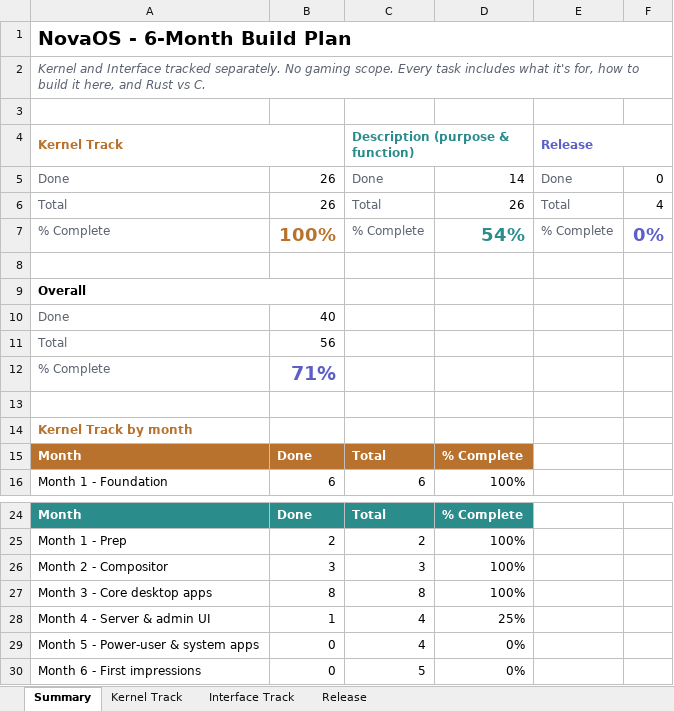
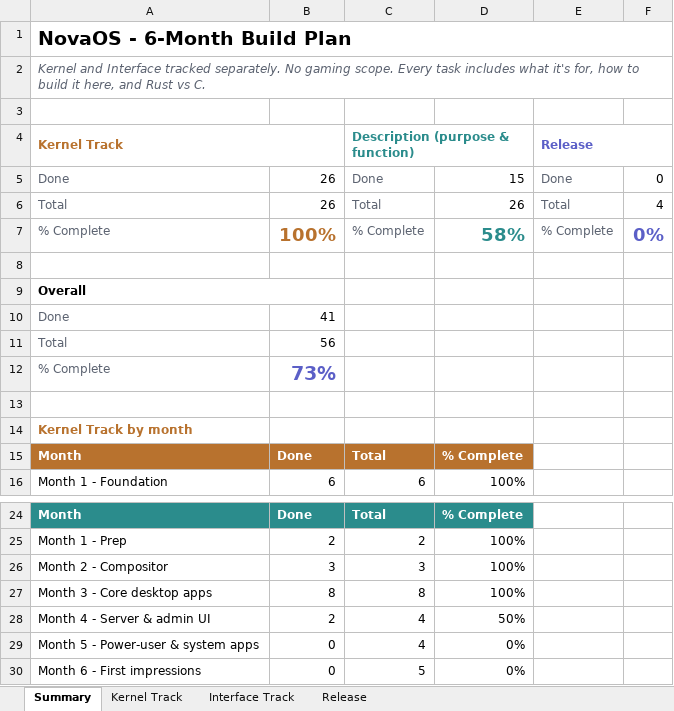
Before and after one commit to firoze-hossain/novaos, an Excel workbook: NovaOS_Build_Plan.xlsx, sheet Summary, drawn as a sheet; only a part is shown, gaps mark what is left out; values as stored, in another font and other column widths than the file's, no borders; charts and pictures not drawn; the diff names each change by its address in the sheet, - before the commit and + after, or states it on an @@ line.

```diff
--- a/NovaOS_Build_Plan.xlsx (sheet Summary)
+++ b/NovaOS_Build_Plan.xlsx (sheet Summary)
-D5: 14
+D5: 15
-D7: 54%
+D7: 58%
-B10: 40
+B10: 41
-B12: 71%
+B12: 73%
-B28: 1
+B28: 2
-D28: 25%
+D28: 50%
```
Also changed, not shown: sheet Interface Track, 5 other files.
